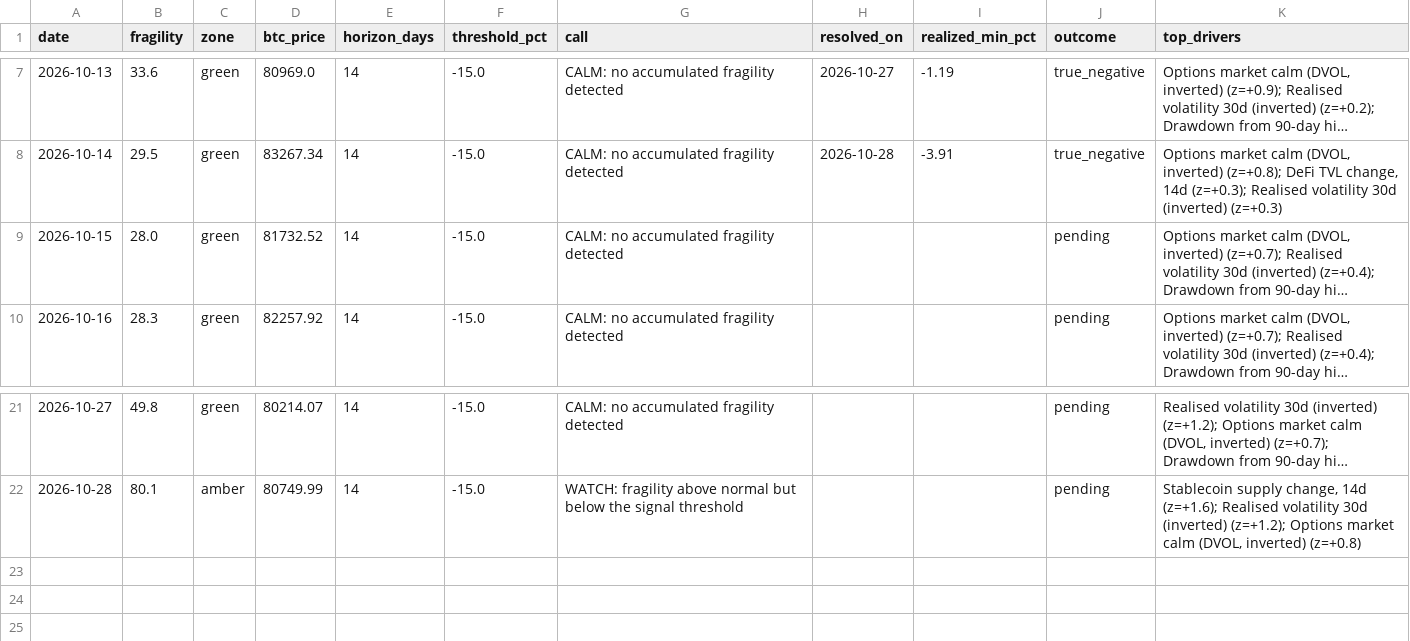
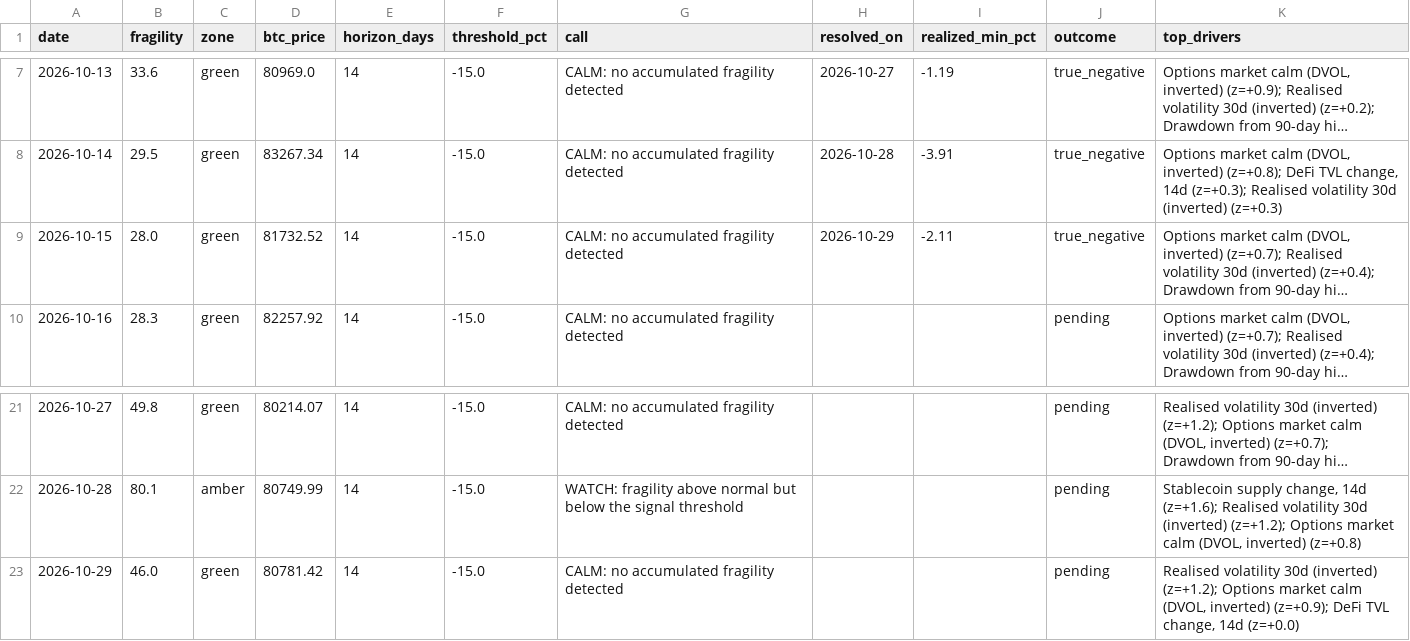
Before and after one commit to dianasamodina/fragility-index, a CSV file: logs/forecast_log.csv, drawn as a sheet; only a part is shown, gaps mark what is left out; long unchanged cells end in …; the diff names each change by its address in the sheet, - before the commit and + after, or states it on an @@ line.

Commit message:
forecast 2026-10-29

```diff
--- a/logs/forecast_log.csv
+++ b/logs/forecast_log.csv
-H9 (resolved_on): (empty)
+H9 (resolved_on): 2026-10-29
-I9 (realized_min_pct): (empty)
+I9 (realized_min_pct): -2.11
-J9 (outcome): pending
+J9 (outcome): true_negative
+row 23: 2026-10-29 | 46.0 | green | 80781.42 | 14 | -15.0 | CALM: no accumulated fragility detected |  |  | pending | Realised volatility 30d (inverted) (z=+1.2); Options market calm (DVOL, inverted) (z=+0.9); DeFi TVL change, 14d (z=+0.0)
```
